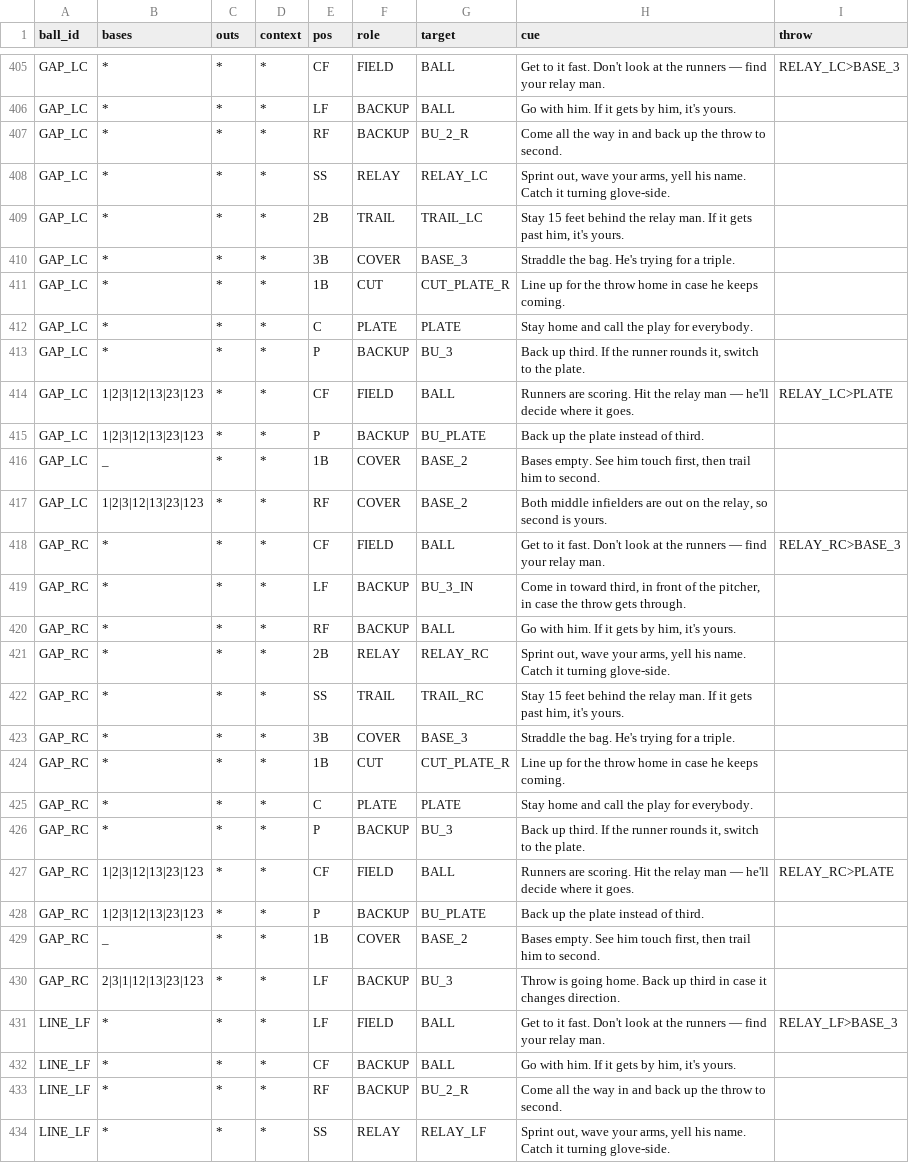
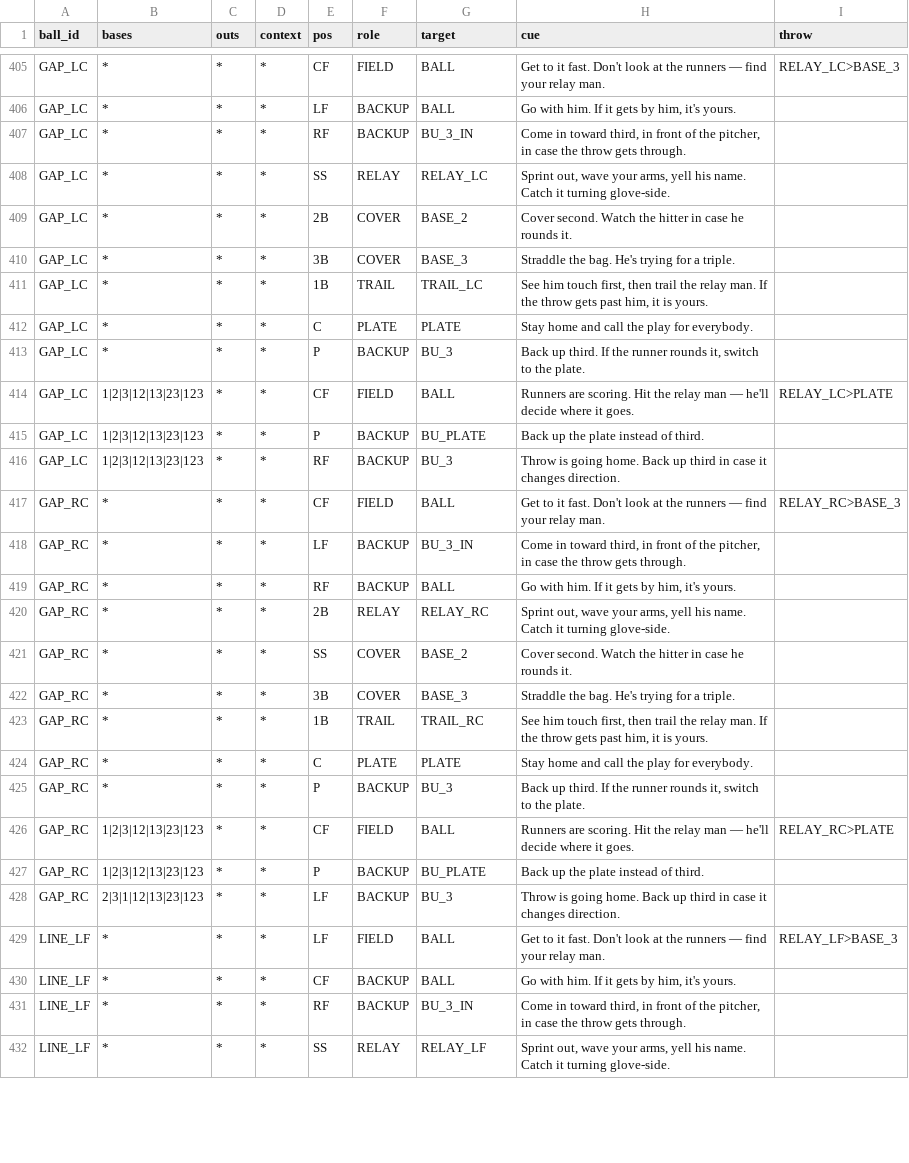
Before and after one commit to natesteele888/lybs-ballclub, a CSV file: data/responsibilities.csv, drawn as a sheet; only a part is shown, gaps mark what is left out; the diff covers the shown part only.

```diff
--- a/data/responsibilities.csv
+++ b/data/responsibilities.csv
@@ -406,7 +406,7 @@ GAP_LC,*,*,*,CF,FIELD,BALL,Get to it fast. Don't look at the runners — find yo
 GAP_LC,*,*,*,LF,BACKUP,BALL,"Go with him. If it gets by him, it's yours.",
-GAP_LC,*,*,*,RF,BACKUP,BU_2_R,Come all the way in and back up the throw to second.,
+GAP_LC,*,*,*,RF,BACKUP,BU_3_IN,"Come in toward third, in front of the pitcher, in case the throw gets through.",
 GAP_LC,*,*,*,SS,RELAY,RELAY_LC,"Sprint out, wave your arms, yell his name. Catch it turning glove-side.",
-GAP_LC,*,*,*,2B,TRAIL,TRAIL_LC,"Stay 15 feet behind the relay man. If it gets past him, it's yours.",
+GAP_LC,*,*,*,2B,COVER,BASE_2,Cover second. Watch the hitter in case he rounds it.,
 GAP_LC,*,*,*,3B,COVER,BASE_3,Straddle the bag. He's trying for a triple.,
-GAP_LC,*,*,*,1B,CUT,CUT_PLATE_R,Line up for the throw home in case he keeps coming.,
+GAP_LC,*,*,*,1B,TRAIL,TRAIL_LC,"See him touch first, then trail the relay man. If the throw gets past him, it is yours.",
 GAP_LC,*,*,*,C,PLATE,PLATE,Stay home and call the play for everybody.,
@@ -415,4 +415,3 @@ GAP_LC,1|2|3|12|13|23|123,*,*,CF,FIELD,BALL,Runners are scoring. Hit the relay m
 GAP_LC,1|2|3|12|13|23|123,*,*,P,BACKUP,BU_PLATE,Back up the plate instead of third.,
-GAP_LC,_,*,*,1B,COVER,BASE_2,"Bases empty. See him touch first, then trail him to second.",
-GAP_LC,1|2|3|12|13|23|123,*,*,RF,COVER,BASE_2,"Both middle infielders are out on the relay, so second is yours.",
+GAP_LC,1|2|3|12|13|23|123,*,*,RF,BACKUP,BU_3,Throw is going home. Back up third in case it changes direction.,
 GAP_RC,*,*,*,CF,FIELD,BALL,Get to it fast. Don't look at the runners — find your relay man.,RELAY_RC>BASE_3
@@ -421,5 +420,5 @@ GAP_RC,*,*,*,RF,BACKUP,BALL,"Go with him. If it gets by him, it's yours.",
 GAP_RC,*,*,*,2B,RELAY,RELAY_RC,"Sprint out, wave your arms, yell his name. Catch it turning glove-side.",
-GAP_RC,*,*,*,SS,TRAIL,TRAIL_RC,"Stay 15 feet behind the relay man. If it gets past him, it's yours.",
+GAP_RC,*,*,*,SS,COVER,BASE_2,Cover second. Watch the hitter in case he rounds it.,
 GAP_RC,*,*,*,3B,COVER,BASE_3,Straddle the bag. He's trying for a triple.,
-GAP_RC,*,*,*,1B,CUT,CUT_PLATE_R,Line up for the throw home in case he keeps coming.,
+GAP_RC,*,*,*,1B,TRAIL,TRAIL_RC,"See him touch first, then trail the relay man. If the throw gets past him, it is yours.",
 GAP_RC,*,*,*,C,PLATE,PLATE,Stay home and call the play for everybody.,
@@ -428,3 +427,2 @@ GAP_RC,1|2|3|12|13|23|123,*,*,CF,FIELD,BALL,Runners are scoring. Hit the relay m
 GAP_RC,1|2|3|12|13|23|123,*,*,P,BACKUP,BU_PLATE,Back up the plate instead of third.,
-GAP_RC,_,*,*,1B,COVER,BASE_2,"Bases empty. See him touch first, then trail him to second.",
 GAP_RC,2|3|1|12|13|23|123,*,*,LF,BACKUP,BU_3,Throw is going home. Back up third in case it changes direction.,
@@ -432,3 +430,3 @@ LINE_LF,*,*,*,LF,FIELD,BALL,Get to it fast. Don't look at the runners — find y
 LINE_LF,*,*,*,CF,BACKUP,BALL,"Go with him. If it gets by him, it's yours.",
-LINE_LF,*,*,*,RF,BACKUP,BU_2_R,Come all the way in and back up the throw to second.,
+LINE_LF,*,*,*,RF,BACKUP,BU_3_IN,"Come in toward third, in front of the pitcher, in case the throw gets through.",
 LINE_LF,*,*,*,SS,RELAY,RELAY_LF,"Sprint out, wave your arms, yell his name. Catch it turning glove-side.",
```
Also changed, not shown: 6 removed rows and 79 edited cells elsewhere in this file, 4 other files.
